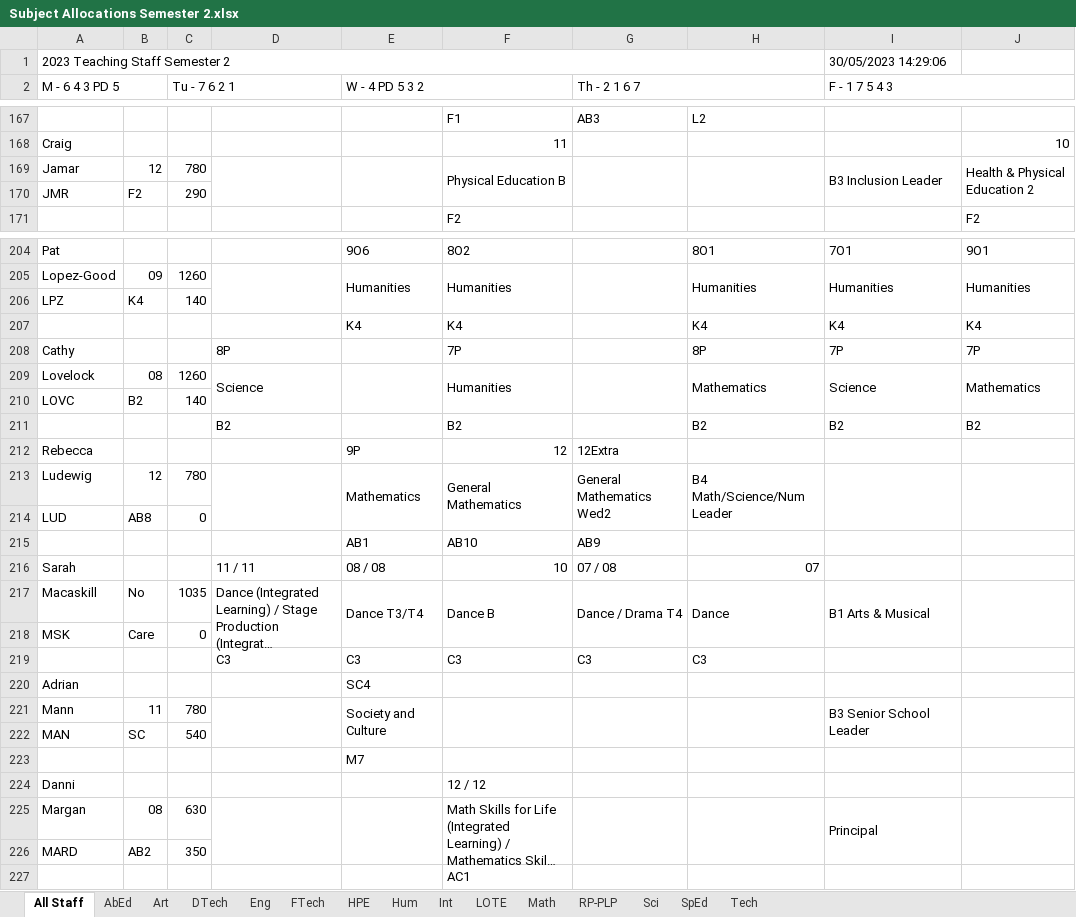
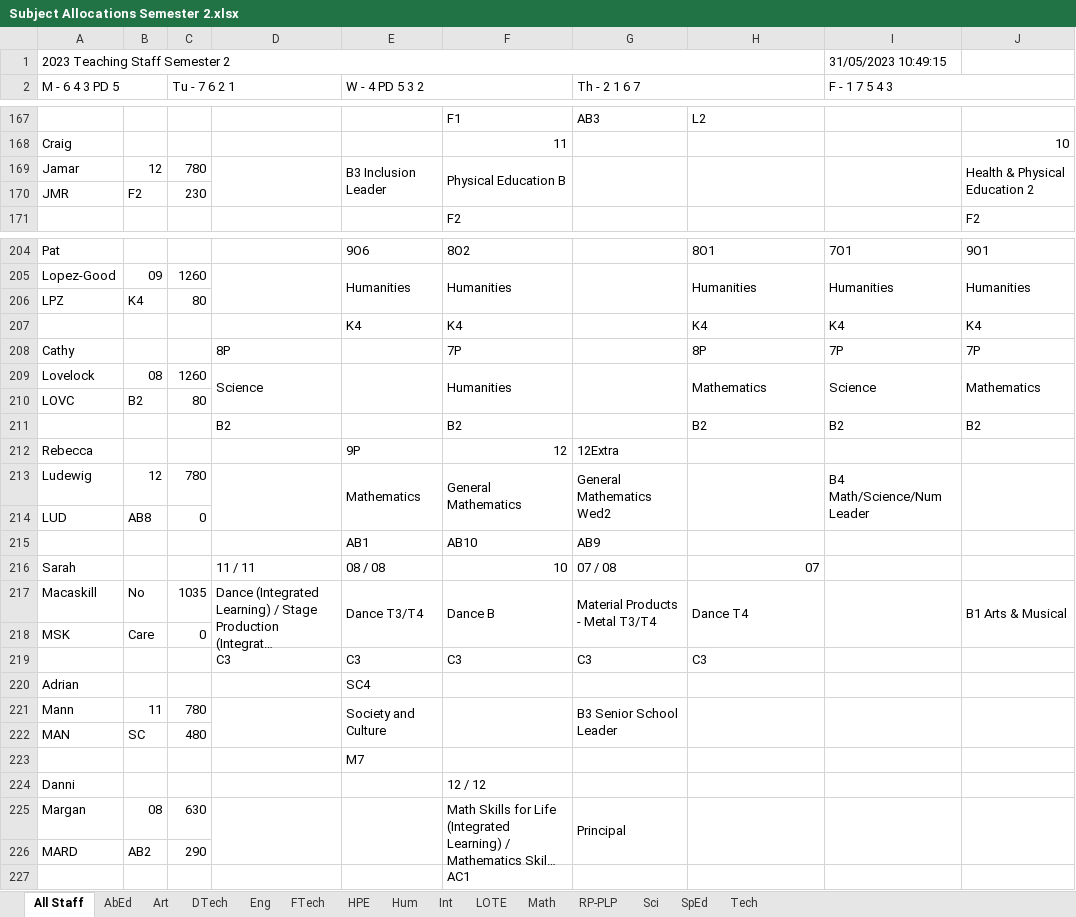
Before and after one commit to MrEldridge22/timetabling, an Excel workbook: Subject Allocations Semester 2.xlsx, sheet All Staff, drawn as a sheet; only a part is shown, gaps mark what is left out; long unchanged cells end in …; values as stored, in another font and other column widths than the file's, no cell formats; the diff covers the shown part only; the diff names each change by its address in the sheet, - before the commit and + after, or states it on an @@ line.

```diff
--- a/Subject Allocations Semester 2.xlsx (sheet All Staff)
+++ b/Subject Allocations Semester 2.xlsx (sheet All Staff)
-I1 (F - 1 7 5 4 3): 30/05/2023 14:29:06
+I1 (F - 1 7 5 4 3): 31/05/2023 10:49:15
-E169 (W - 4 PD 5 3 2): (empty)
+E169 (W - 4 PD 5 3 2): B3 Inclusion Leader
-I169 (F - 1 7 5 4 3): B3 Inclusion Leader
+I169 (F - 1 7 5 4 3): (empty)
-C170 (Tu - 7 6 2 1): 290
+C170 (Tu - 7 6 2 1): 230
-C206 (Tu - 7 6 2 1): 140
+C206 (Tu - 7 6 2 1): 80
-C210 (Tu - 7 6 2 1): 140
+C210 (Tu - 7 6 2 1): 80
-H213: B4 Math/Science/Num Leader
+H213: (empty)
-I213 (F - 1 7 5 4 3): (empty)
+I213 (F - 1 7 5 4 3): B4 Math/Science/Num Leader
-G217 (Th - 2 1 6 7): Dance / Drama T4
+G217 (Th - 2 1 6 7): Material Products - Metal T3/T4
-H217: Dance
+H217: Dance T4
-I217 (F - 1 7 5 4 3): B1 Arts & Musical
+I217 (F - 1 7 5 4 3): (empty)
-J217: (empty)
+J217: B1 Arts & Musical
-G221 (Th - 2 1 6 7): (empty)
+G221 (Th - 2 1 6 7): B3 Senior School Leader
-I221 (F - 1 7 5 4 3): B3 Senior School Leader
+I221 (F - 1 7 5 4 3): (empty)
-C222 (Tu - 7 6 2 1): 540
+C222 (Tu - 7 6 2 1): 480
-G225 (Th - 2 1 6 7): (empty)
+G225 (Th - 2 1 6 7): Principal
-I225 (F - 1 7 5 4 3): Principal
+I225 (F - 1 7 5 4 3): (empty)
-C226 (Tu - 7 6 2 1): 350
+C226 (Tu - 7 6 2 1): 290
```
Also changed, not shown: 75 edited cells elsewhere in this sheet, sheet HPE, sheet Math, sheet Sci, sheet Tech, sheet Hum, sheet SpEd, 8 more sheets, cell formats, 3 other files.
